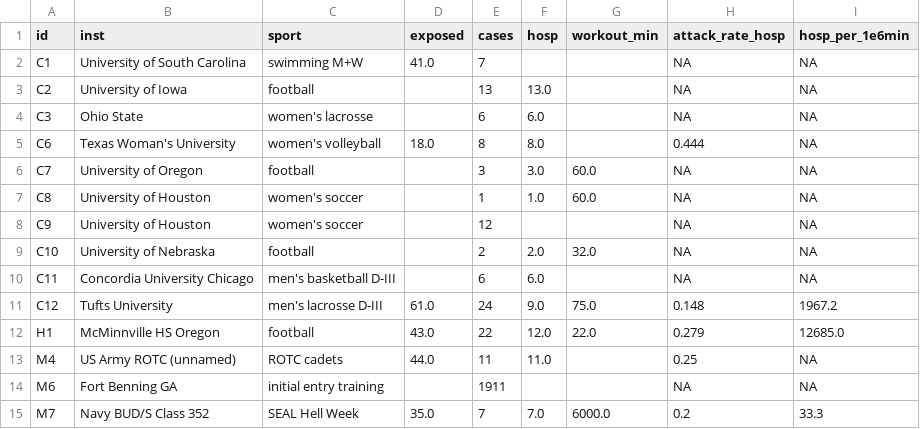
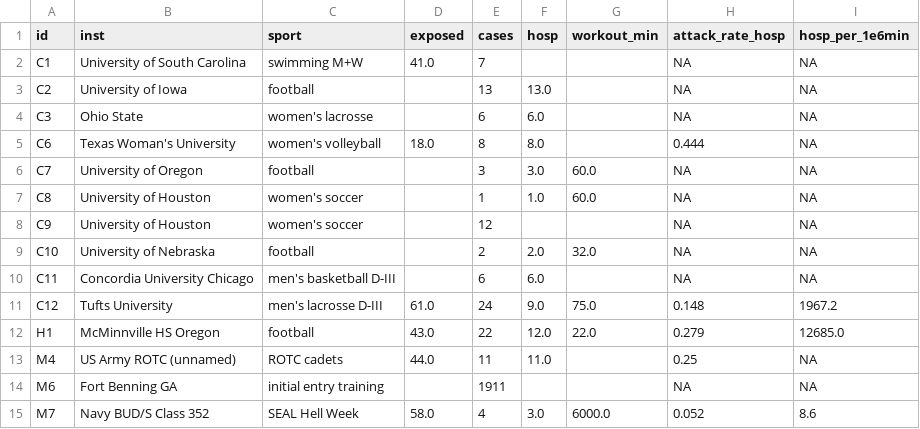
Before and after one commit to bdneff/meta_exertion, a CSV file: analysis/output/tableC_outbreaks.csv, drawn as a sheet.

```diff
--- a/analysis/output/tableC_outbreaks.csv
+++ b/analysis/output/tableC_outbreaks.csv
@@ -14,2 +14,2 @@ M4,US Army ROTC (unnamed),ROTC cadets,44.0,11,11.0,,0.25,NA
 M6,Fort Benning GA,initial entry training,,1911,,,NA,NA
-M7,Navy BUD/S Class 352,SEAL Hell Week,35.0,7,7.0,6000.0,0.2,33.3
+M7,Navy BUD/S Class 352,SEAL Hell Week,58.0,4,3.0,6000.0,0.052,8.6
```
Also changed, not shown: data/outbreaks.csv, 4 other files.
